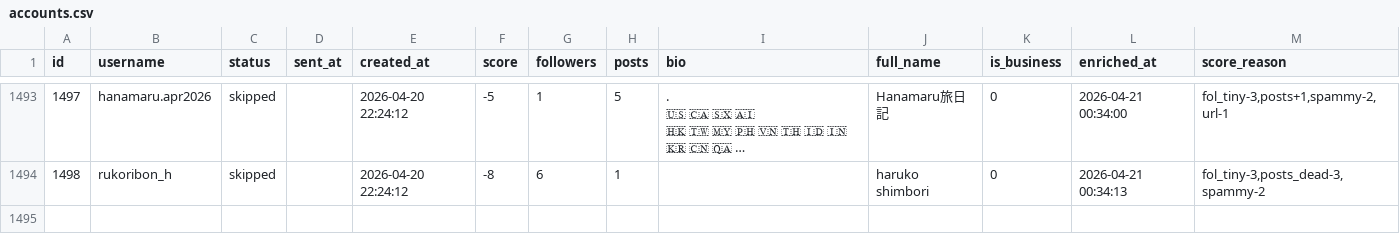
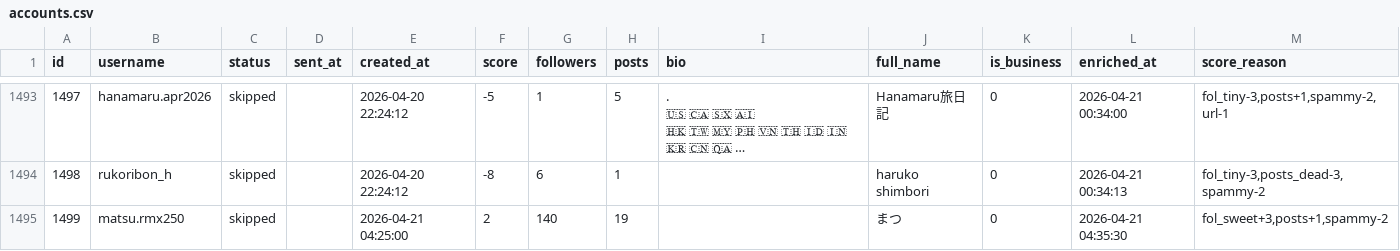
Before and after one commit to badomintonpepe0518-alt/instagram-dm-bot, a CSV file: data/accounts.csv, drawn as a sheet; only a part is shown, gaps mark what is left out; long unchanged cells end in …; the diff names each change by its address in the sheet, - before the commit and + after, or states it on an @@ line.

Commit message:
sync: data update 2026-04-21 05:21

```diff
--- a/data/accounts.csv
+++ b/data/accounts.csv
+row 1495: 1499 | matsu.rmx250 | skipped |  | 2026-04-21 04:25:00 | 2 | 140 | 19 |  | まつ | 0 | 2026-04-21 04:35:30 | fol_sweet+3,posts+1,spammy-2
```
